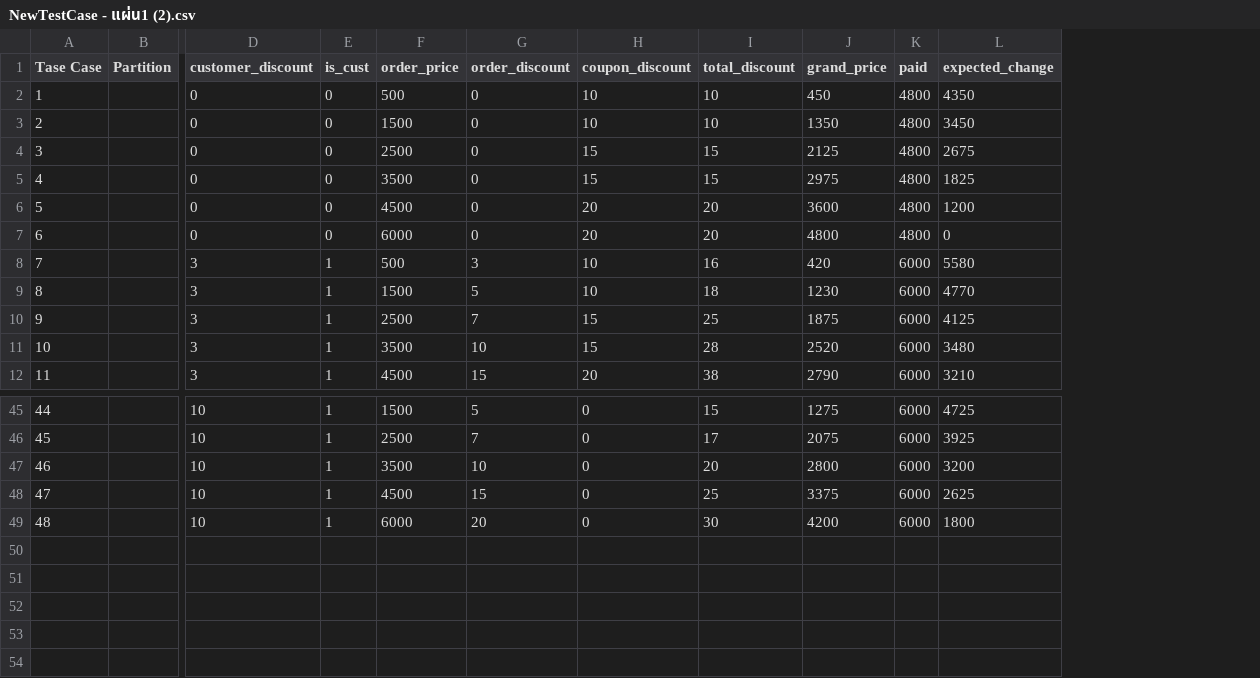
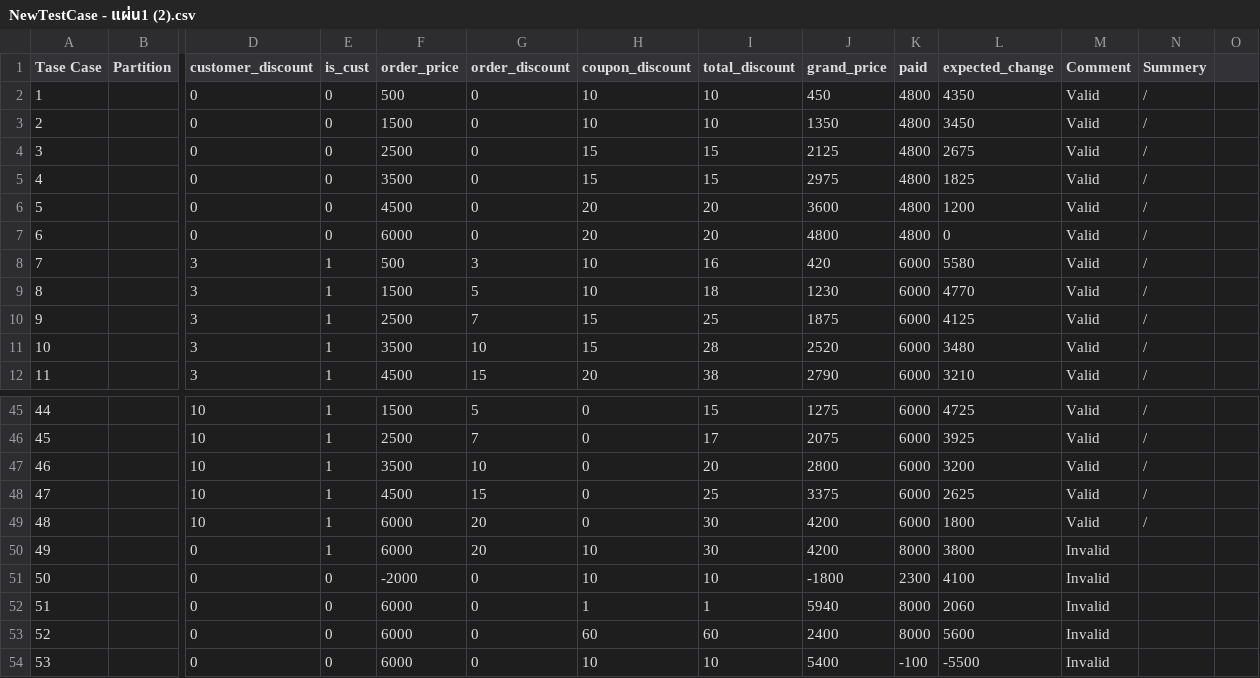
Before and after one commit to BluebirdLyrase/CaseStudy8, a CSV file: NewTestCase - แผ่น1 (2).csv, drawn as a sheet; only a part is shown, gaps mark what is left out; rows hold the shown columns only; the diff names each change by its address in the sheet, - before the commit and + after, or states it on an @@ line.

```diff
--- a/NewTestCase - แผ่น1 (2).csv
+++ b/NewTestCase - แผ่น1 (2).csv
+column M (Comment), rows 2-12: all Valid; rows 45-49: all Valid
+column N (Summery), rows 2-12: all /; rows 45-49: all /
+column O, empty
+row 50: 49 |  | 0 | 1 | 6000 | 20 | 10 | 30 | 4200 | 8000 | 3800 | Invalid
+row 51: 50 |  | 0 | 0 | -2000 | 0 | 10 | 10 | -1800 | 2300 | 4100 | Invalid
+row 52: 51 |  | 0 | 0 | 6000 | 0 | 1 | 1 | 5940 | 8000 | 2060 | Invalid
+row 53: 52 |  | 0 | 0 | 6000 | 0 | 60 | 60 | 2400 | 8000 | 5600 | Invalid
+row 54: 53 |  | 0 | 0 | 6000 | 0 | 10 | 10 | 5400 | -100 | -5500 | Invalid
```
Also changed, not shown: NewTestCase.csv, 1 other file.
